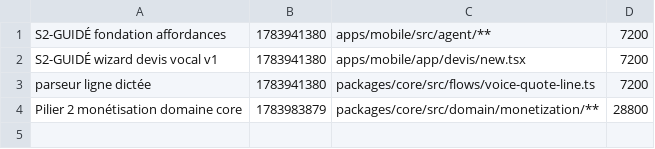
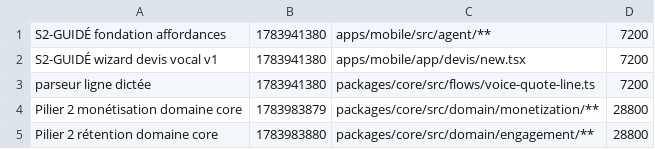
Before and after one commit to GLWebDevAgency/bob-pro, a TSV file: claims.tsv, drawn as a sheet.

Commit message:
claim:Pilier 2 rétention domaine core ttl=packages/core/src/domain/engagement/**

```diff
--- a/claims.tsv
+++ b/claims.tsv
@@ -4 +4,2 @@ parseur ligne dictée	1783941380	packages/core/src/flows/voice-quote-line.ts	720
 Pilier 2 monétisation domaine core	1783983879	packages/core/src/domain/monetization/**	28800
+Pilier 2 rétention domaine core	1783983880	packages/core/src/domain/engagement/**	28800
```
Also changed, not shown: 1 other file.
